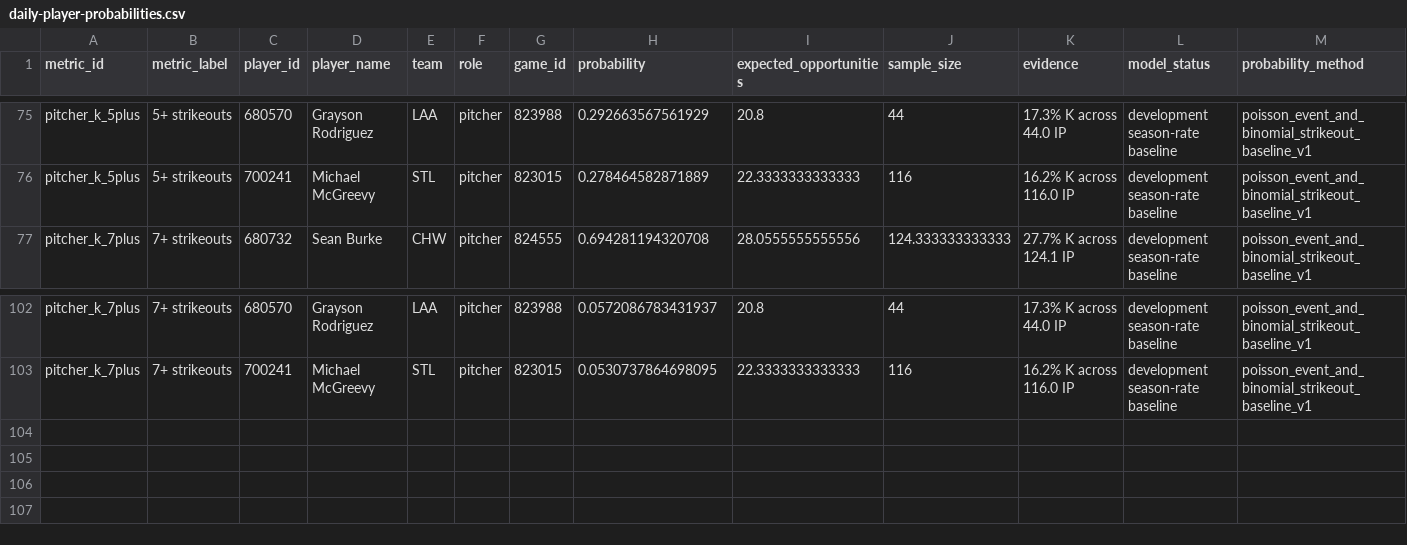
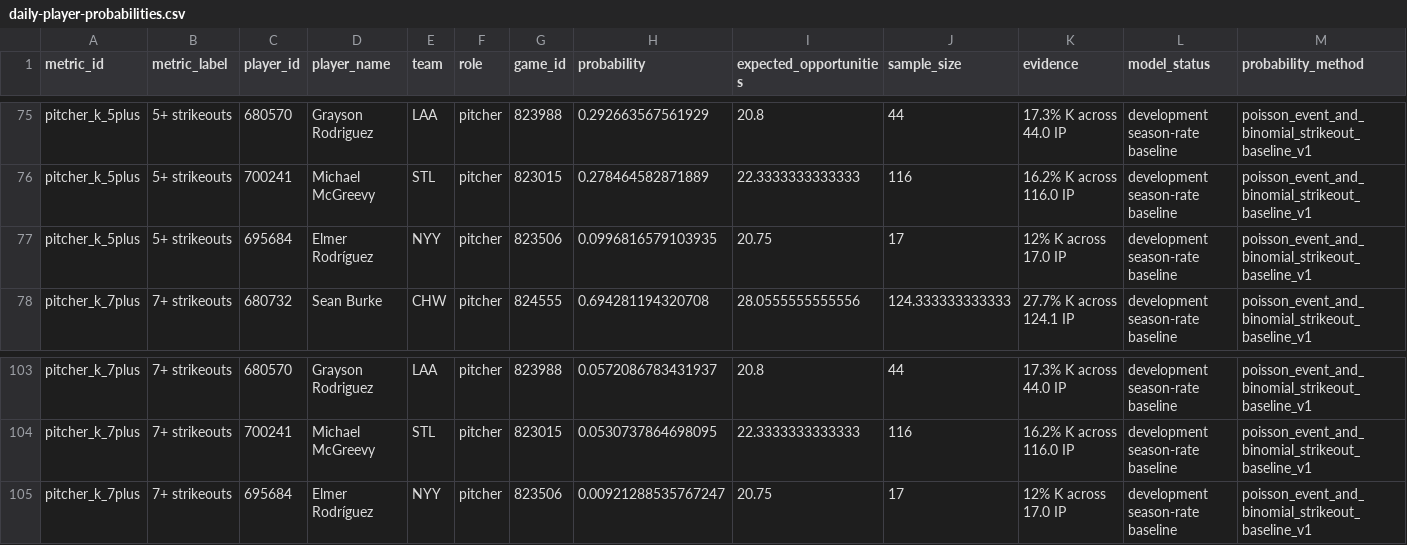
Before and after one commit to tjohnschultz/thesabrhood, a CSV file: data/derived/daily-player-probabilities.csv, drawn as a sheet; only a part is shown, gaps mark what is left out; rows hold the shown columns only; the diff names each change by its address in the sheet, - before the commit and + after, or states it on an @@ line.

```diff
--- a/data/derived/daily-player-probabilities.csv
+++ b/data/derived/daily-player-probabilities.csv
+row 77: pitcher_k_5plus | 5+ strikeouts | 695684 | Elmer Rodríguez | NYY | pitcher | 823506 | 0.0996816579103935 | 20.75 | 17 | 12% K across 17.0 IP | development season-rate baseline | poisson_event_and_binomial_strikeout_baseline_v1
+row 105: pitcher_k_7plus | 7+ strikeouts | 695684 | Elmer Rodríguez | NYY | pitcher | 823506 | 0.00921288535767247 | 20.75 | 17 | 12% K across 17.0 IP | development season-rate baseline | poisson_event_and_binomial_strikeout_baseline_v1
```
Also changed, not shown: data/derived/daily-probable-starters.csv, data/derived/daily-projection-components-live.csv, 46 other files.
